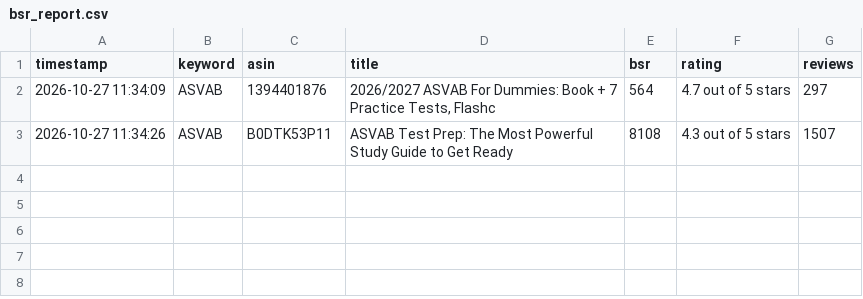
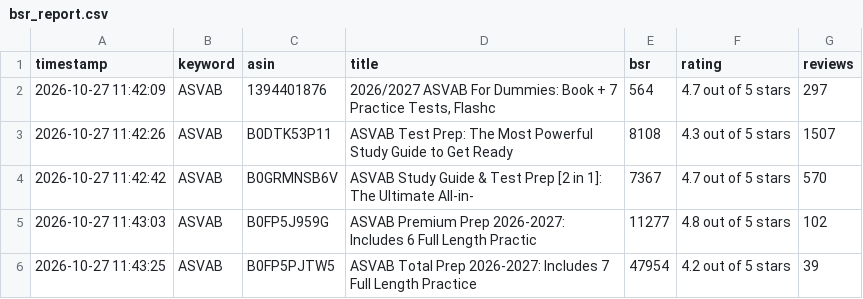
Before and after one commit to wangxf0892/kdp-market-intelligence, a CSV file: data/bsr_report.csv, drawn as a sheet.

```diff
--- a/data/bsr_report.csv
+++ b/data/bsr_report.csv
@@ -1,3 +1,6 @@
 timestamp,keyword,asin,title,bsr,rating,reviews
-2026-10-27 11:34:09,ASVAB,1394401876,"2026/2027 ASVAB For Dummies: Book + 7 Practice Tests, Flashc",564,4.7 out of 5 stars,297
-2026-10-27 11:34:26,ASVAB,B0DTK53P11,ASVAB Test Prep: The Most Powerful Study Guide to Get Ready ,8108,4.3 out of 5 stars,1507
+2026-10-27 11:42:09,ASVAB,1394401876,"2026/2027 ASVAB For Dummies: Book + 7 Practice Tests, Flashc",564,4.7 out of 5 stars,297
+2026-10-27 11:42:26,ASVAB,B0DTK53P11,ASVAB Test Prep: The Most Powerful Study Guide to Get Ready ,8108,4.3 out of 5 stars,1507
+2026-10-27 11:42:42,ASVAB,B0GRMNSB6V,ASVAB Study Guide & Test Prep [2 in 1]: The Ultimate All-in-,7367,4.7 out of 5 stars,570
+2026-10-27 11:43:03,ASVAB,B0FP5J959G,ASVAB Premium Prep 2026-2027: Includes 6 Full Length Practic,11277,4.8 out of 5 stars,102
+2026-10-27 11:43:25,ASVAB,B0FP5PJTW5,ASVAB Total Prep 2026-2027: Includes 7 Full Length Practice ,47954,4.2 out of 5 stars,39
```
Also changed, not shown: 1 other file.
